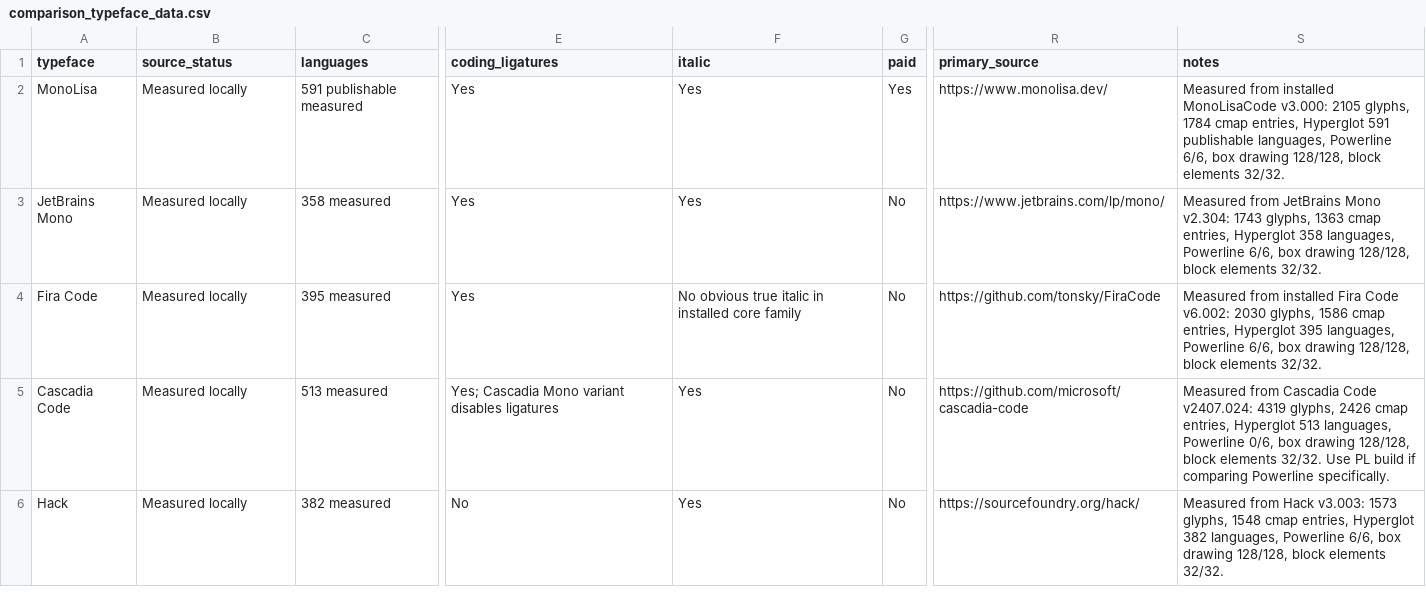
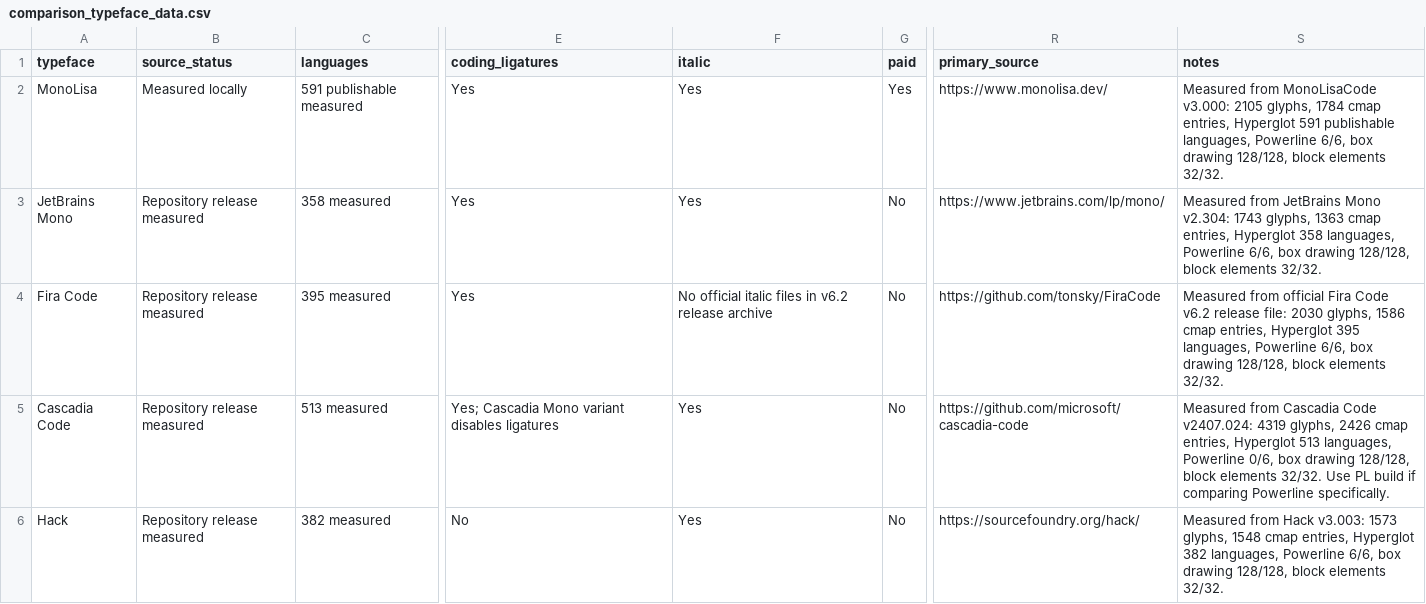
Before and after one commit to MonoLisaFont/content, a CSV file: 01_ideas/comparison_typeface_data.csv, drawn as a sheet; only a part is shown, gaps mark what is left out; the diff covers the shown part only; the diff names each change by its address in the sheet, - before the commit and + after, or states it on an @@ line.

Commit message:
Add repository activity metrics to comparisons

```diff
--- a/01_ideas/comparison_typeface_data.csv
+++ b/01_ideas/comparison_typeface_data.csv
-S2 (notes): Measured from installed MonoLisaCode v3.000:…
+S2 (notes): Measured from MonoLisaCode v3.000:…
-B3:B6 (source_status): Measured locally
+B3:B6 (source_status): Repository release measured
-F4 (italic): No obvious true italic in installed core family
+F4 (italic): No official italic files in v6.2 release archive
-S4 (notes): Measured from installed Fira Code v6.002: 2030 glyphs,…
+S4 (notes): Measured from official Fira Code v6.2 release file: 2030 glyphs,…
```
Also changed, not shown: 4 edited cells elsewhere in this file, 14 other files.
